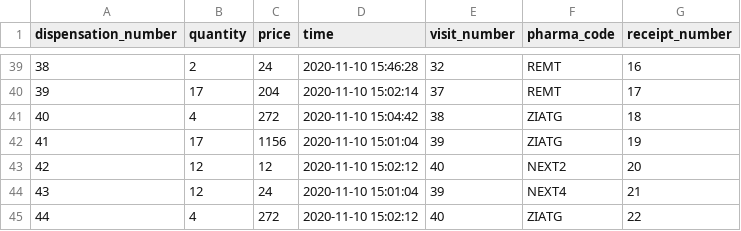
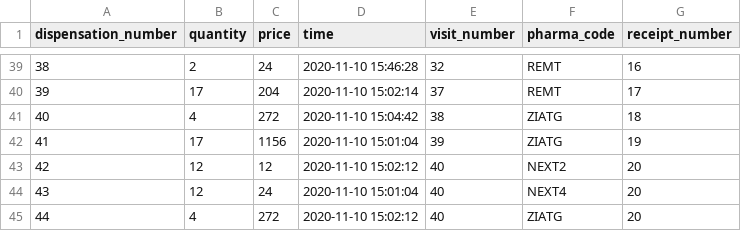
Before and after one commit to ttrustt/OPDMS, a CSV file: res/dispensation.csv, drawn as a sheet; only a part is shown, gaps mark what is left out.

```diff
--- a/res/dispensation.csv
+++ b/res/dispensation.csv
@@ -43,3 +43,3 @@ dispensation_number,quantity,price,time,visit_number,pharma_code,receipt_number
 42,12,12,2020-11-10 15:02:12,40,NEXT2,20
-43,12,24,2020-11-10 15:01:04,39,NEXT4,21
-44,4,272,2020-11-10 15:02:12,40,ZIATG,22
+43,12,24,2020-11-10 15:01:04,40,NEXT4,20
+44,4,272,2020-11-10 15:02:12,40,ZIATG,20
```
Also changed, not shown: 6 other files.
